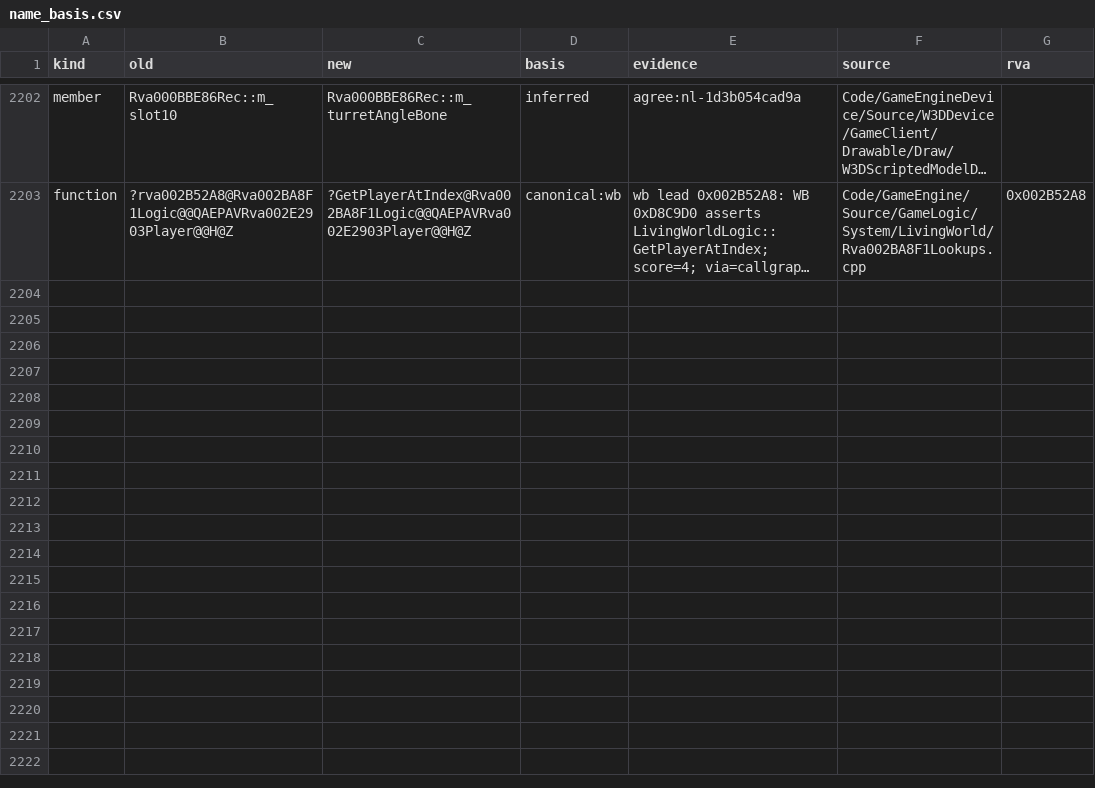
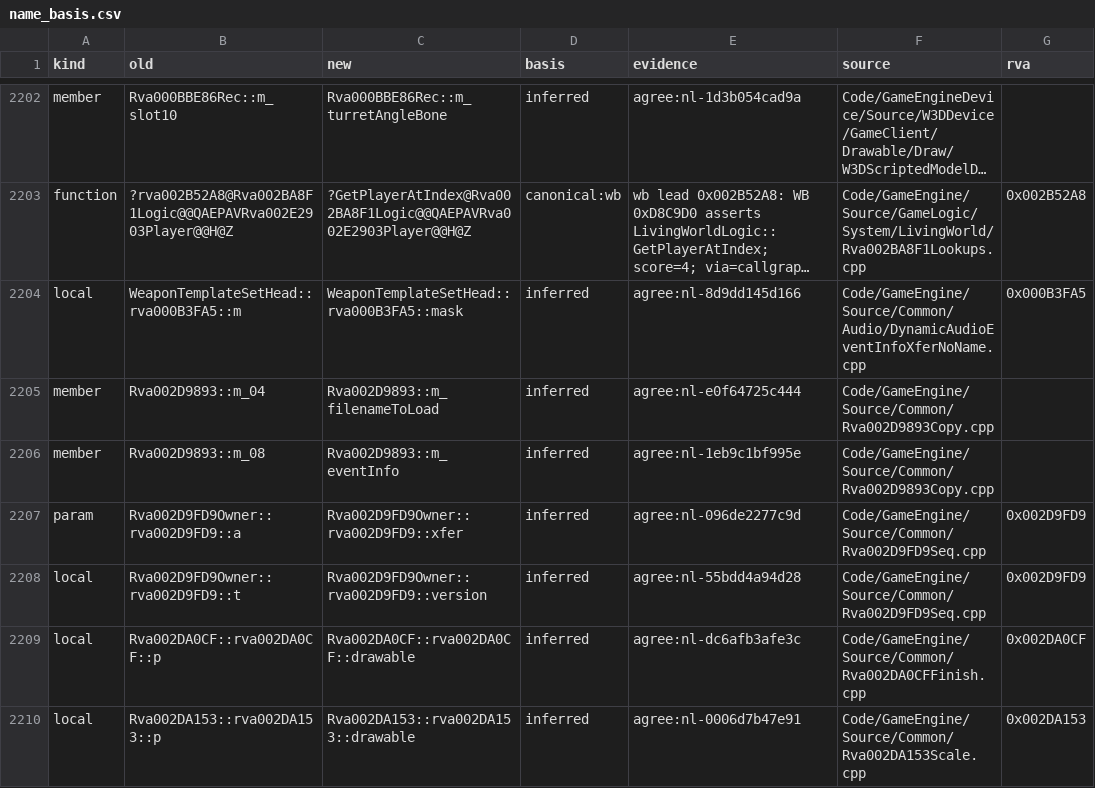
Before and after one commit to Alitryel/Open-BFME-2, a CSV file: reverse/name_basis.csv, drawn as a sheet; only a part is shown, gaps mark what is left out; long unchanged cells end in …; the diff names each change by its address in the sheet, - before the commit and + after, or states it on an @@ line.

```diff
--- a/reverse/name_basis.csv
+++ b/reverse/name_basis.csv
+row 2204: local | WeaponTemplateSetHead::rva000B3FA5::m | WeaponTemplateSetHead::rva000B3FA5::mask | inferred | agree:nl-8d9dd145d166 | Code/GameEngine/Source/Common/Audio/DynamicAudioEventInfoXferNoName.cpp | 0x000B3FA5
+row 2205: member | Rva002D9893::m_04 | Rva002D9893::m_filenameToLoad | inferred | agree:nl-e0f64725c444 | Code/GameEngine/Source/Common/Rva002D9893Copy.cpp
+row 2206: member | Rva002D9893::m_08 | Rva002D9893::m_eventInfo | inferred | agree:nl-1eb9c1bf995e | Code/GameEngine/Source/Common/Rva002D9893Copy.cpp
+row 2207: param | Rva002D9FD9Owner::rva002D9FD9::a | Rva002D9FD9Owner::rva002D9FD9::xfer | inferred | agree:nl-096de2277c9d | Code/GameEngine/Source/Common/Rva002D9FD9Seq.cpp | 0x002D9FD9
+row 2208: local | Rva002D9FD9Owner::rva002D9FD9::t | Rva002D9FD9Owner::rva002D9FD9::version | inferred | agree:nl-55bdd4a94d28 | Code/GameEngine/Source/Common/Rva002D9FD9Seq.cpp | 0x002D9FD9
+row 2209: local | Rva002DA0CF::rva002DA0CF::p | Rva002DA0CF::rva002DA0CF::drawable | inferred | agree:nl-dc6afb3afe3c | Code/GameEngine/Source/Common/Rva002DA0CFFinish.cpp | 0x002DA0CF
+row 2210: local | Rva002DA153::rva002DA153::p | Rva002DA153::rva002DA153::drawable | inferred | agree:nl-0006d7b47e91 | Code/GameEngine/Source/Common/Rva002DA153Scale.cpp | 0x002DA153
```
Also changed, not shown: 6 other files.
